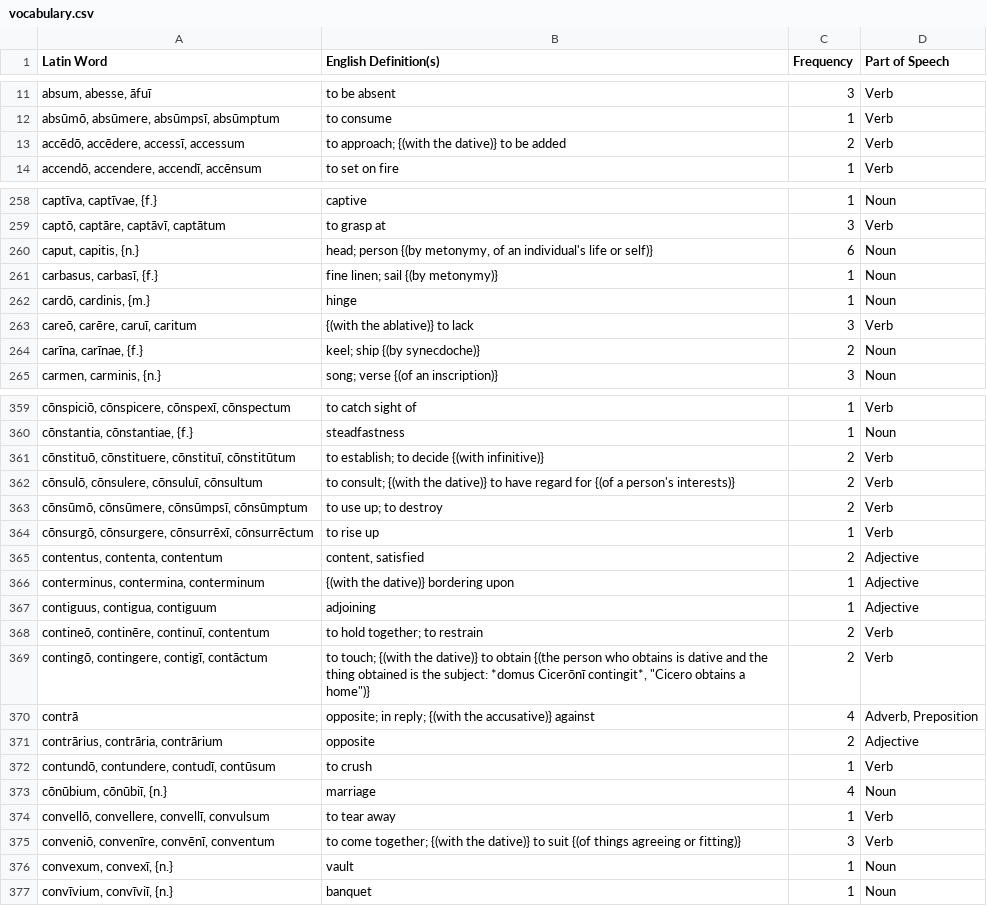
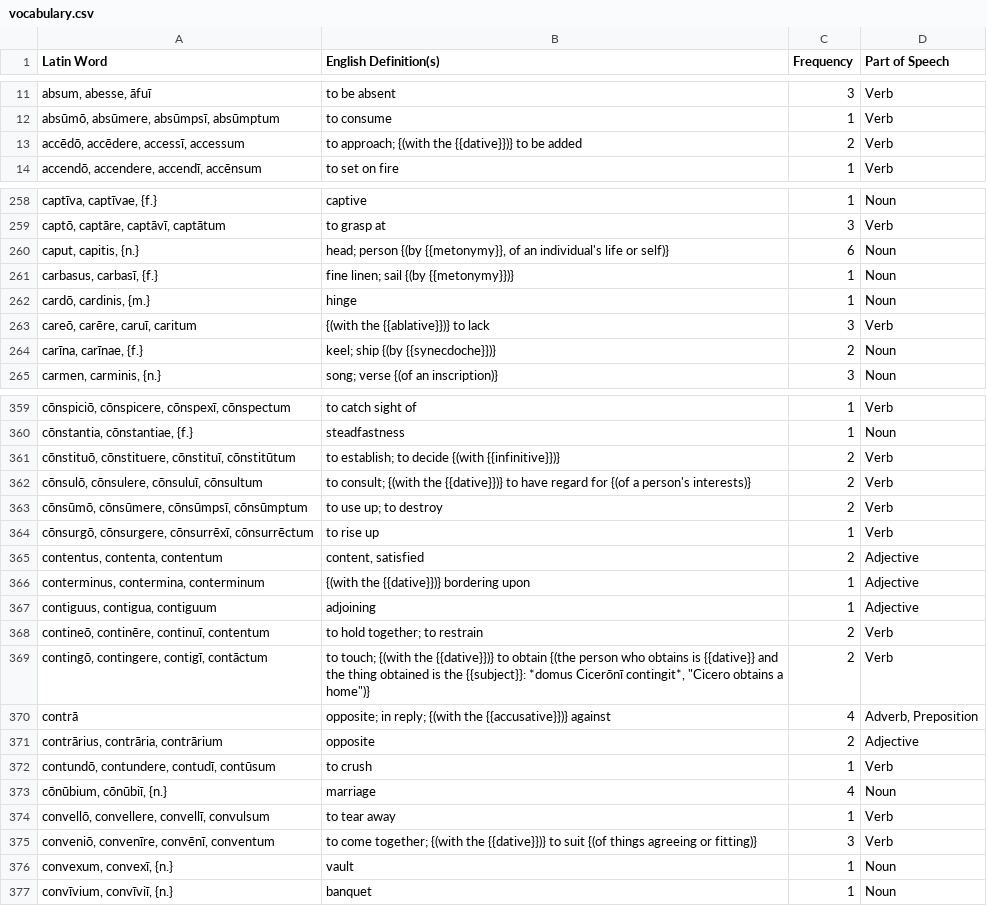
Before and after one commit to samuelshotchkiss-jpg/latindictionary-ece2627, a CSV file: vocabulary.csv, drawn as a sheet; only a part is shown, gaps mark what is left out; the diff covers the shown part only; the diff names each change by its address in the sheet, - before the commit and + after, or states it on an @@ line.

```diff
--- a/vocabulary.csv
+++ b/vocabulary.csv
-B13 (English Definition(s)): …{(with the dative)} to be…
+B13 (English Definition(s)): …{(with the {{dative}})} to be…
-B260 (English Definition(s)): …person {(by metonymy, of an…
+B260 (English Definition(s)): …person {(by {{metonymy}}, of an…
-B261 (English Definition(s)): fine linen; sail {(by metonymy)}
+B261 (English Definition(s)): fine linen; sail {(by {{metonymy}})}
-B263 (English Definition(s)): {(with the ablative)} to lack
+B263 (English Definition(s)): {(with the {{ablative}})} to lack
-B264 (English Definition(s)): keel; ship {(by synecdoche)}
+B264 (English Definition(s)): keel; ship {(by {{synecdoche}})}
-B361 (English Definition(s)): to establish; to decide {(with infinitive)}
+B361 (English Definition(s)): to establish; to decide {(with {{infinitive}})}
-B362 (English Definition(s)): …{(with the dative)} to have…
+B362 (English Definition(s)): …{(with the {{dative}})} to have…
-B366 (English Definition(s)): {(with the dative)} bordering upon
+B366 (English Definition(s)): {(with the {{dative}})} bordering upon
-B369 (English Definition(s)): …{(with the dative)} to obtain {(the person who obtains is dative and the thing obtained is the subject: *domus Cicerōnī…
+B369 (English Definition(s)): …{(with the {{dative}})} to obtain {(the person who obtains is {{dative}} and the thing obtained is the {{subject}}: *domus Cicerōnī…
-B370 (English Definition(s)): …{(with the accusative)} against
+B370 (English Definition(s)): …{(with the {{accusative}})} against
-B375 (English Definition(s)): …{(with the dative)} to suit…
+B375 (English Definition(s)): …{(with the {{dative}})} to suit…
```
Also changed, not shown: 130 edited cells elsewhere in this file.
